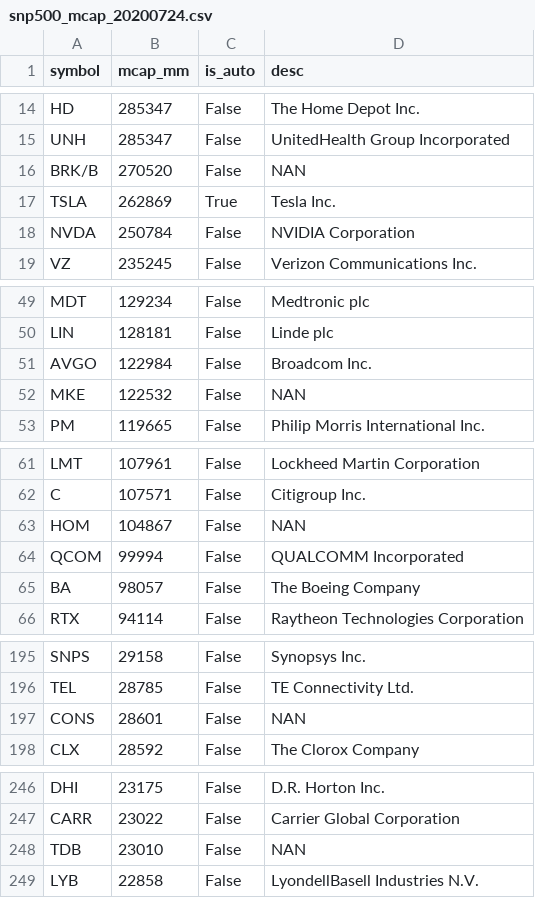
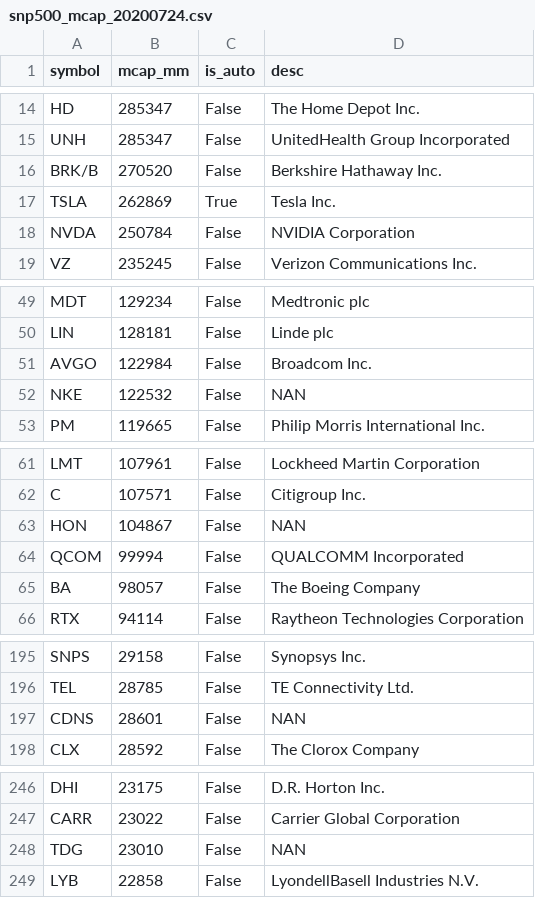
Before and after one commit to cslao/2020_cs498, a CSV file: data/snp500_mcap_20200724.csv, drawn as a sheet; only a part is shown, gaps mark what is left out; the diff covers the shown part only.

Commit message:
Fix incorrect ticker names

```diff
--- a/data/snp500_mcap_20200724.csv
+++ b/data/snp500_mcap_20200724.csv
@@ -15,3 +15,3 @@ HD,285347,False,The Home Depot Inc.
 UNH,285347,False,UnitedHealth Group Incorporated
-BRK/B,270520,False,NAN
+BRK/B,270520,False,Berkshire Hathaway Inc.
 TSLA,262869,True,Tesla Inc.
@@ -51,3 +51,3 @@ LIN,128181,False,Linde plc
 AVGO,122984,False,Broadcom Inc.
-MKE,122532,False,NAN
+NKE,122532,False,NAN
 PM,119665,False,Philip Morris International Inc.
@@ -62,3 +62,3 @@ LMT,107961,False,Lockheed Martin Corporation
 C,107571,False,Citigroup Inc.
-HOM,104867,False,NAN
+HON,104867,False,NAN
 QCOM,99994,False,QUALCOMM Incorporated
@@ -196,3 +196,3 @@ SNPS,29158,False,Synopsys Inc.
 TEL,28785,False,TE Connectivity Ltd.
-CONS,28601,False,NAN
+CDNS,28601,False,NAN
 CLX,28592,False,The Clorox Company
@@ -247,3 +247,3 @@ DHI,23175,False,D.R. Horton Inc.
 CARR,23022,False,Carrier Global Corporation
-TDB,23010,False,NAN
+TDG,23010,False,NAN
 LYB,22858,False,LyondellBasell Industries N.V.
```
Also changed, not shown: 5 edited cells elsewhere in this file.
